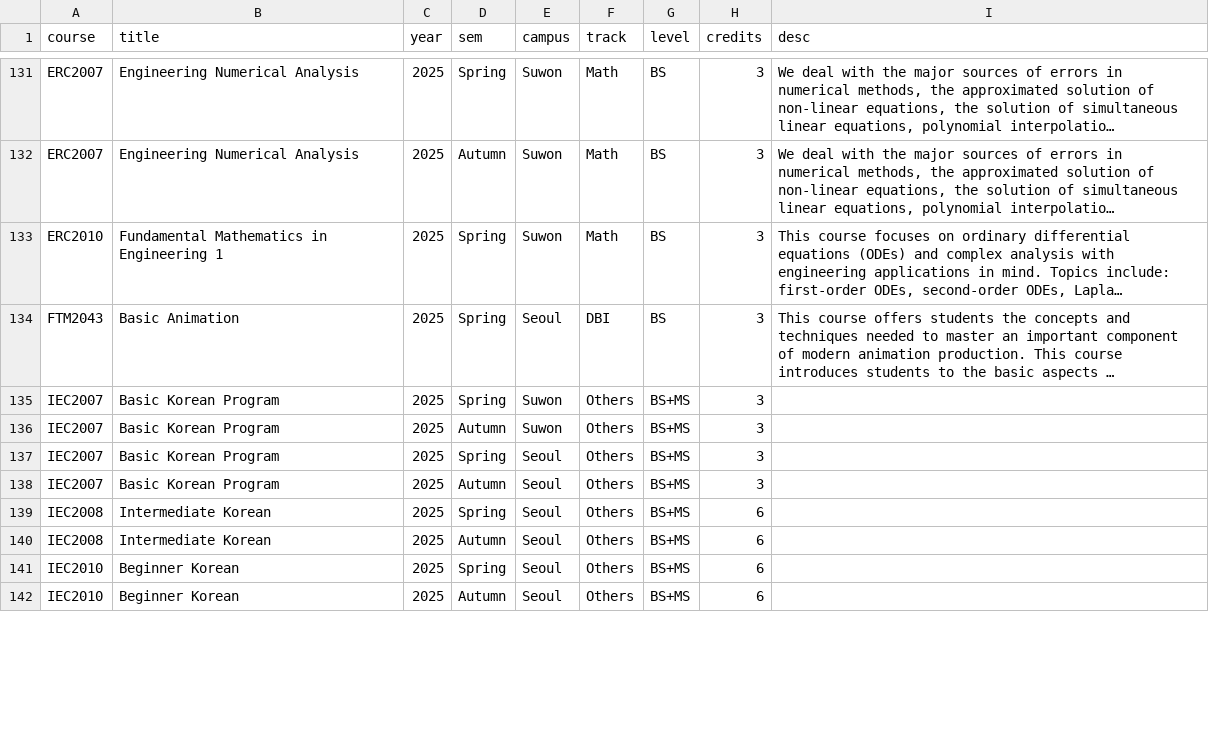
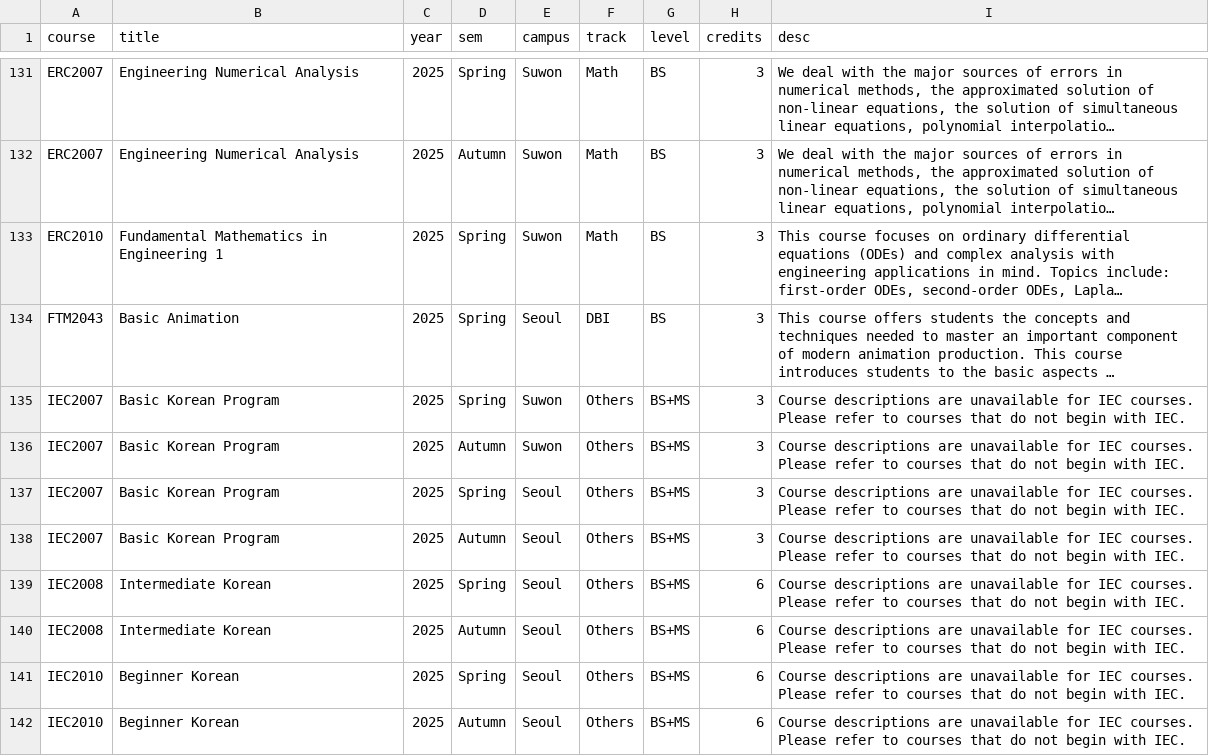
Before and after one commit to changkyuchoi/UiOIFI-SKKU, a CSV file: courses2025.csv, drawn as a sheet; only a part is shown, gaps mark what is left out; long unchanged cells end in …; the diff covers the shown part only; the diff names each change by its address in the sheet, - before the commit and + after, or states it on an @@ line.

Commit message:
description update

```diff
--- a/courses2025.csv
+++ b/courses2025.csv
-I135:I142 (desc): (empty)
+I135:I142 (desc): Course descriptions are unavailable for IEC courses. Please refer to courses that do not begin with IEC.
```
Also changed, not shown: 28 edited cells elsewhere in this file, courses2025_cleaned.csv.
